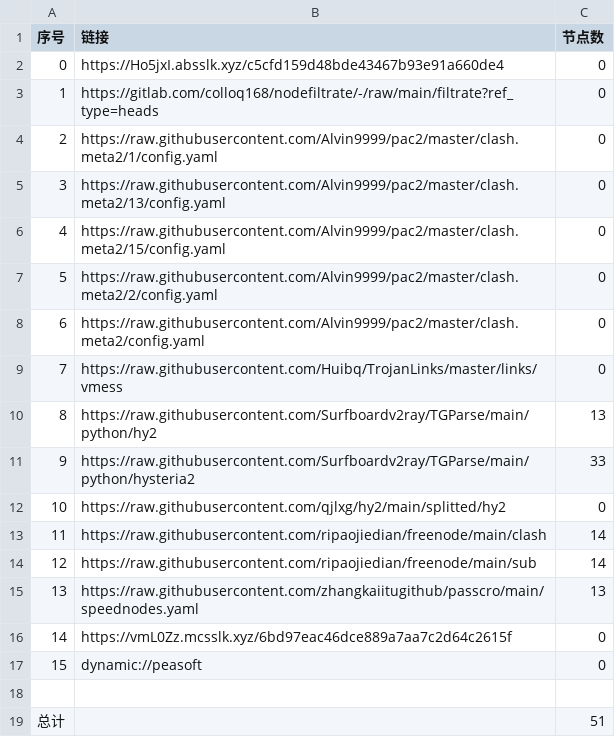
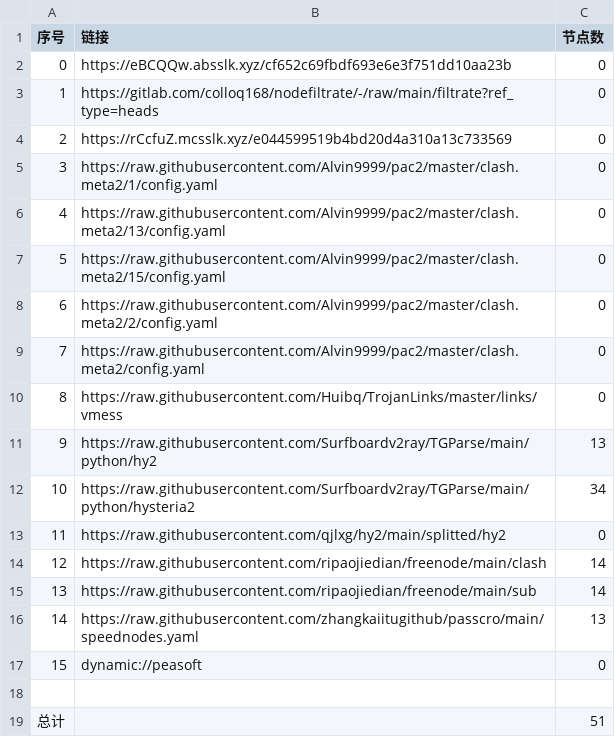
Before and after one commit to wenma77/AutoMergePublicNodes, a CSV file: list_result.csv, drawn as a sheet; removed rows and columns are numbered as before the commit, all else as after; the diff names each change by its address in the sheet, - before the commit and + after, or states it on an @@ line.

```diff
--- a/list_result.csv
+++ b/list_result.csv
-B2 (链接): https://Ho5jxI.absslk.xyz/c5cfd159d48bde43467b93e91a660de4
+B2 (链接): https://eBCQQw.absslk.xyz/cf652c69fbdf693e6e3f751dd10aa23b
+row 4: 2 | https://rCcfuZ.mcsslk.xyz/e044599519b4bd20d4a310a13c733569 | 0
@@ column A (序号) renumbered between rows 5 and 16 @@
-C12 (节点数): 33
+C12 (节点数): 34
-row 16: 14 | https://vmL0Zz.mcsslk.xyz/6bd97eac46dce889a7aa7c2d64c2615f | 0
```
Also changed, not shown: 19 other files.
